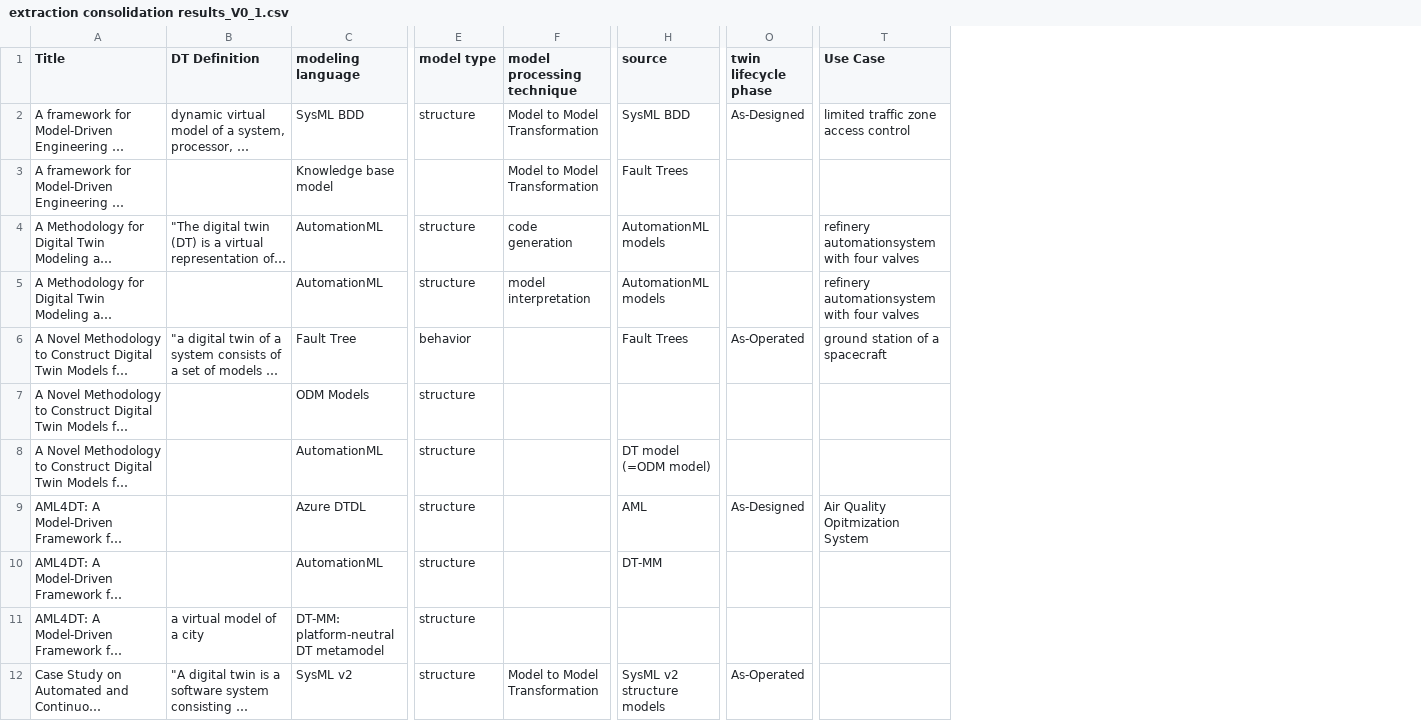
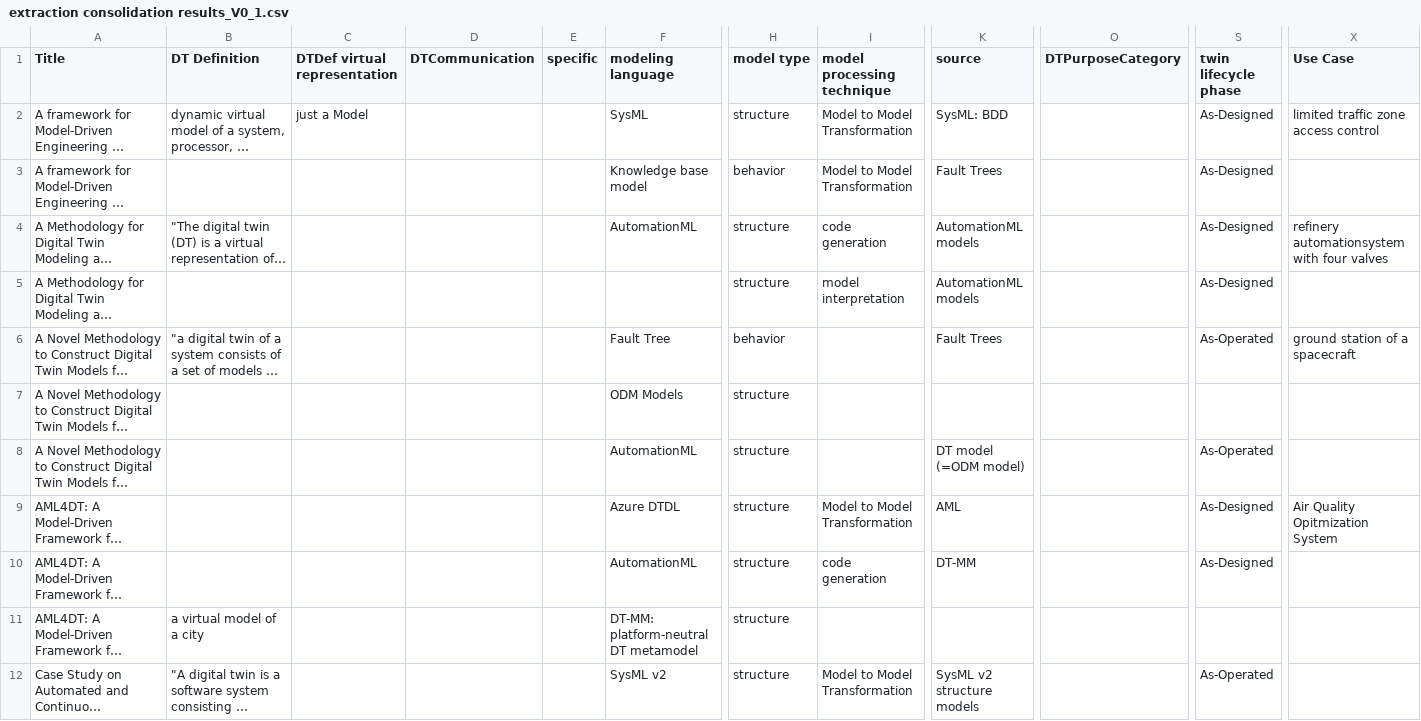
Before and after one commit to cdl-mint/mde4dts, a CSV file: data/extraction consolidation results_V0_1.csv, drawn as a sheet; only a part is shown, gaps mark what is left out; long unchanged cells end in …; addresses are those after the commit; the diff covers the shown part only; the diff names each change by its address in the sheet, - before the commit and + after, or states it on an @@ line.

```diff
--- a/data/extraction consolidation results_V0_1.csv
+++ b/data/extraction consolidation results_V0_1.csv
+column C (DTDef virtual representation), row 2: just a Model
+column D (DTCommunication), empty
+column E (specific), empty
+column O (DTPurposeCategory), empty
-F2 (modeling language): SysML BDD
+F2 (modeling language): SysML
-K2 (source): SysML BDD
+K2 (source): SysML: BDD
-H3 (model type): (empty)
+H3 (model type): behavior
-S3:S5 (twin lifecycle phase): (empty)
+S3:S5 (twin lifecycle phase): As-Designed
-F5 (modeling language): AutomationML
+F5 (modeling language): (empty)
-X5 (Use Case): refinery automationsystem with four valves
+X5 (Use Case): (empty)
-S8 (twin lifecycle phase): (empty)
+S8 (twin lifecycle phase): As-Operated
-I9 (model processing technique): (empty)
+I9 (model processing technique): Model to Model Transformation
-I10 (model processing technique): (empty)
+I10 (model processing technique): code generation
-S10 (twin lifecycle phase): (empty)
+S10 (twin lifecycle phase): As-Designed
```
Also changed, not shown: 30 edited cells elsewhere in this file, 6 other files.
